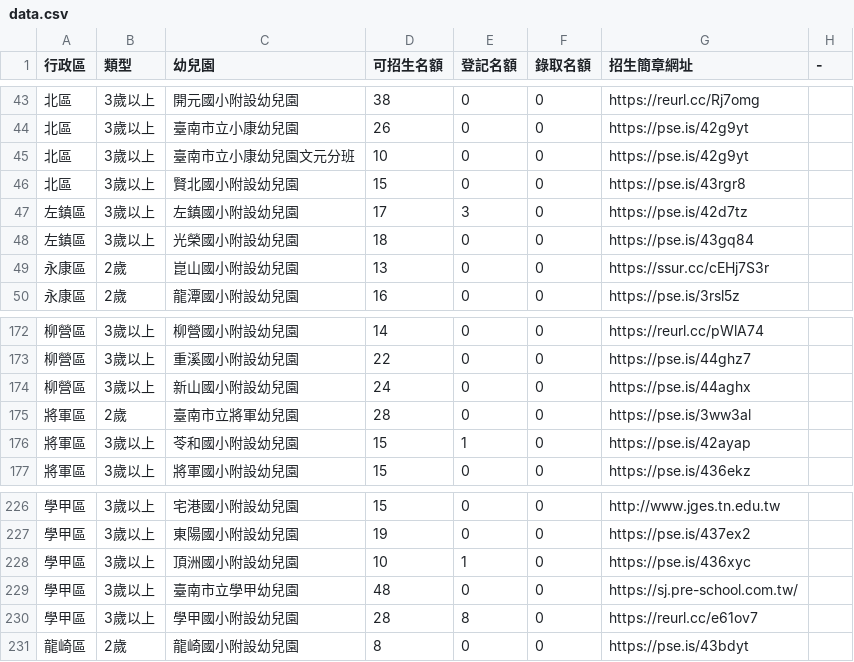
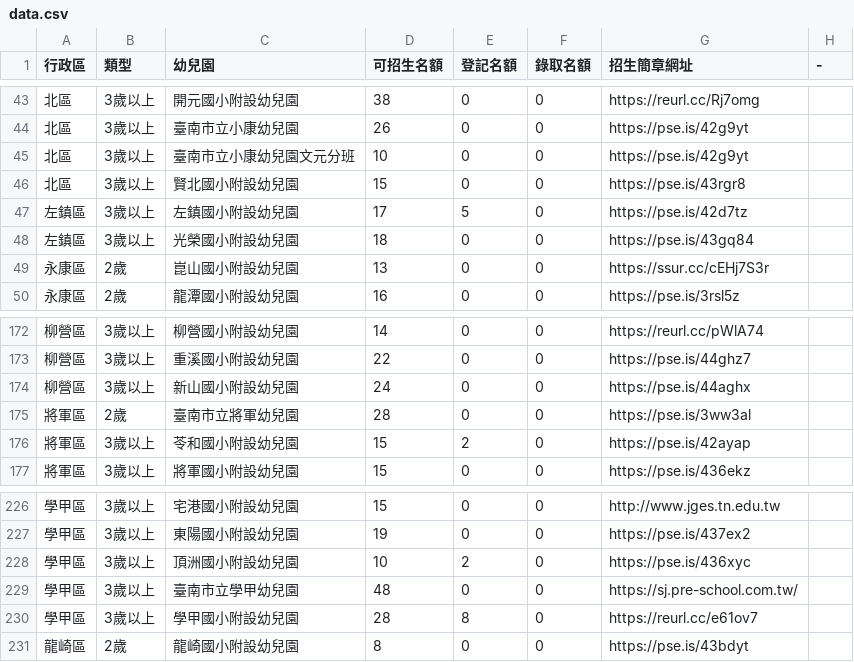
Before and after one commit to kiang/kid.tn.edu.tw, a CSV file: data/2022/data.csv, drawn as a sheet; only a part is shown, gaps mark what is left out.

```diff
--- a/data/2022/data.csv
+++ b/data/2022/data.csv
@@ -46,3 +46,3 @@
 "北區 ",3歲以上,賢北國小附設幼兒園,15,0,0,https://pse.is/43rgr8,
-左鎮區,3歲以上,左鎮國小附設幼兒園,17,3,0,https://pse.is/42d7tz,
+左鎮區,3歲以上,左鎮國小附設幼兒園,17,5,0,https://pse.is/42d7tz,
 左鎮區,3歲以上,光榮國小附設幼兒園,18,0,0,https://pse.is/43gq84,
@@ -175,3 +175,3 @@
 將軍區,2歲,臺南市立將軍幼兒園,28,0,0,https://pse.is/3ww3al,
-將軍區,3歲以上,苓和國小附設幼兒園,15,1,0,https://pse.is/42ayap,
+將軍區,3歲以上,苓和國小附設幼兒園,15,2,0,https://pse.is/42ayap,
 將軍區,3歲以上,將軍國小附設幼兒園,15,0,0,https://pse.is/436ekz,
@@ -227,3 +227,3 @@
 學甲區,3歲以上,東陽國小附設幼兒園,19,0,0,https://pse.is/437ex2,
-學甲區,3歲以上,頂洲國小附設幼兒園,10,1,0,https://pse.is/436xyc,
+學甲區,3歲以上,頂洲國小附設幼兒園,10,2,0,https://pse.is/436xyc,
 學甲區,3歲以上,臺南市立學甲幼兒園,48,0,0,https://sj.pre-school.com.tw/,
```
Also changed, not shown: 1 other file.
